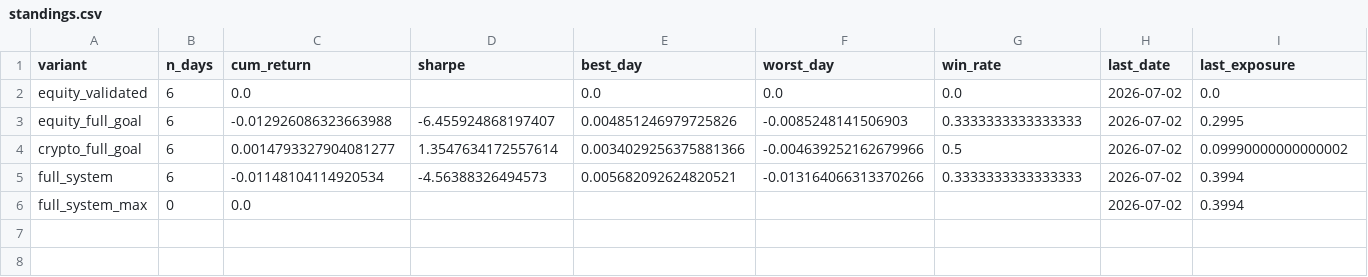
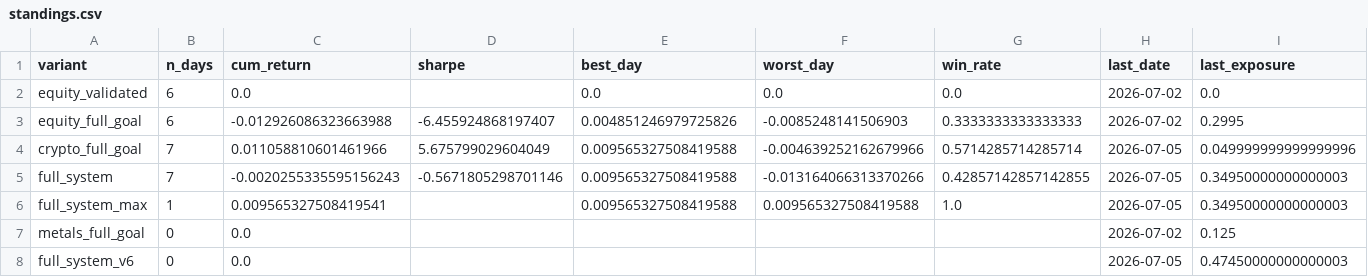
Before and after one commit to dballage777/dballage, a CSV file: paper/reports/standings.csv, drawn as a sheet; only a part is shown; rows hold the shown columns only; the diff names each change by its address in the sheet, - before the commit and + after, or states it on an @@ line.

```diff
--- a/paper/reports/standings.csv
+++ b/paper/reports/standings.csv
-B4:B5 (n_days): 6
+B4:B5 (n_days): 7
-C4 (cum_return): 0.0014793327904081277
+C4 (cum_return): 0.011058810601461966
-D4 (sharpe): 1.3547634172557614
+D4 (sharpe): 5.675799029604049
-E4 (best_day): 0.0034029256375881366
+E4 (best_day): 0.009565327508419588
-G4 (win_rate): 0.5
+G4 (win_rate): 0.5714285714285714
-H4:H6 (last_date): 2026-07-02
+H4:H6 (last_date): 2026-07-05
-I4 (last_exposure): 0.09990000000000002
+I4 (last_exposure): 0.049999999999999996
-C5 (cum_return): -0.01148104114920534
+C5 (cum_return): -0.0020255335595156243
-D5 (sharpe): -4.56388326494573
+D5 (sharpe): -0.5671805298701146
-E5 (best_day): 0.005682092624820521
+E5 (best_day): 0.009565327508419588
-G5 (win_rate): 0.3333333333333333
+G5 (win_rate): 0.42857142857142855
-I5:I6 (last_exposure): 0.3994
+I5:I6 (last_exposure): 0.34950000000000003
-B6 (n_days): 0
+B6 (n_days): 1
-C6 (cum_return): 0.0
+C6 (cum_return): 0.009565327508419541
-E6 (best_day): (empty)
+E6 (best_day): 0.009565327508419588
-F6 (worst_day): (empty)
+F6 (worst_day): 0.009565327508419588
-G6 (win_rate): (empty)
+G6 (win_rate): 1.0
+row 7: metals_full_goal | 0 | 0.0 |  |  |  |  | 2026-07-02 | 0.125
+row 8: full_system_v6 | 0 | 0.0 |  |  |  |  | 2026-07-05 | 0.47450000000000003
```
Also changed, not shown: paper/reports/daily_returns.csv, 4 other files.
